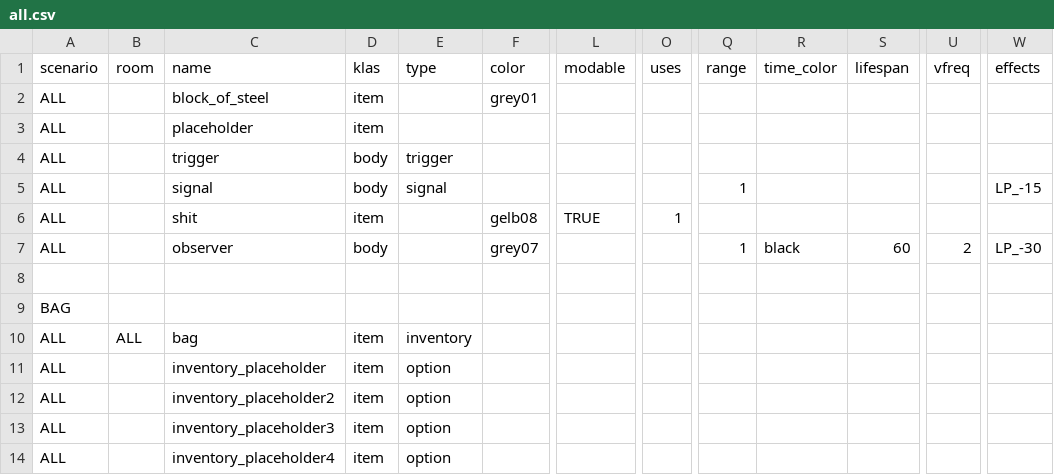
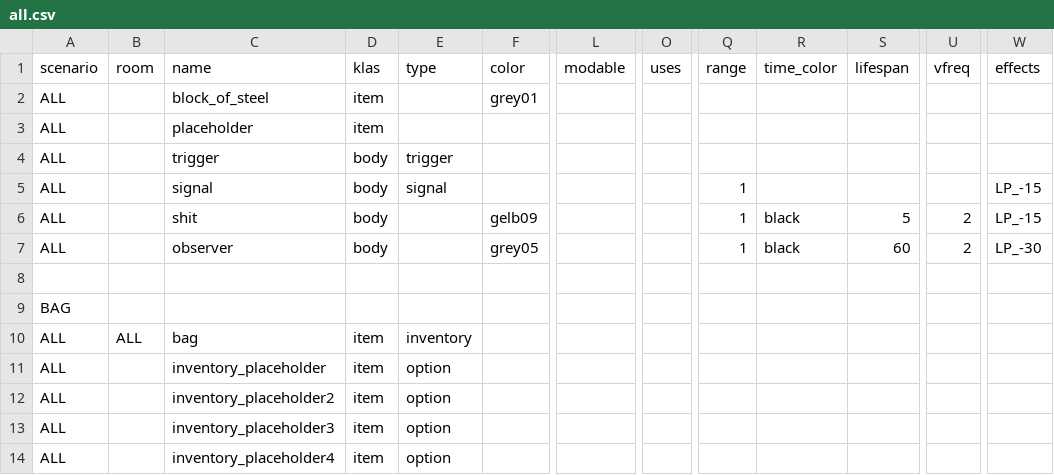
Before and after one commit to dimch0/circles, a CSV file: data/all.csv, drawn as a sheet; only a part is shown, gaps mark what is left out; the diff names each change by its address in the sheet, - before the commit and + after, or states it on an @@ line.

```diff
--- a/data/all.csv
+++ b/data/all.csv
-D6 (klas): item
+D6 (klas): body
-F6 (color): gelb08
+F6 (color): gelb09
-L6 (modable): TRUE
+L6 (modable): (empty)
-O6 (uses): 1
+O6 (uses): (empty)
-Q6 (range): (empty)
+Q6 (range): 1
-R6 (time_color): (empty)
+R6 (time_color): black
-S6 (lifespan): (empty)
+S6 (lifespan): 5
-U6 (vfreq): (empty)
+U6 (vfreq): 2
-W6 (effects): (empty)
+W6 (effects): LP_-15
-F7 (color): grey07
+F7 (color): grey05
```
Also changed, not shown: data/scenario_1.csv, 19 other files.
